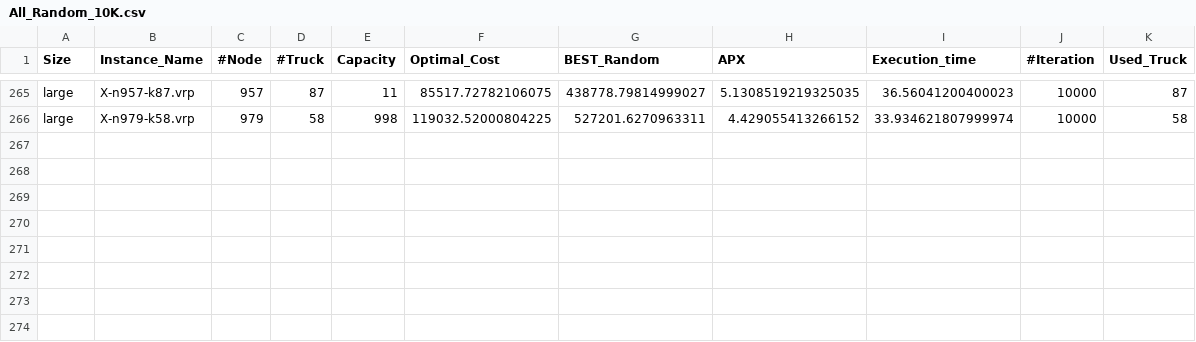
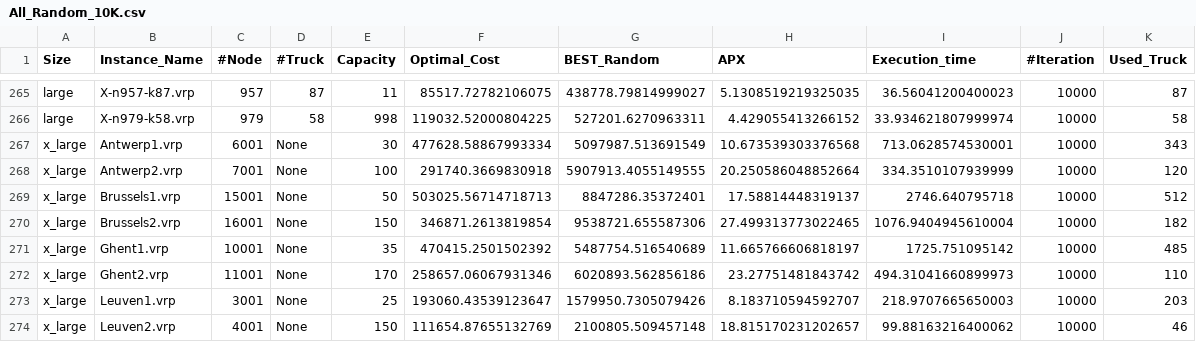
Before and after one commit to CinelliAlessia/Progetto_AMOD, a CSV file: main/Results/Random_Solutions/All_Random_10K.csv, drawn as a sheet; only a part is shown, gaps mark what is left out.

```diff
--- a/main/Results/Random_Solutions/All_Random_10K.csv
+++ b/main/Results/Random_Solutions/All_Random_10K.csv
@@ -266 +266,9 @@ large,X-n957-k87.vrp,957,87,11,85517.72782106075,438778.79814999027,5.1308519219
 large,X-n979-k58.vrp,979,58,998,119032.52000804225,527201.6270963311,4.429055413266152,33.934621807999974,10000,58
+x_large,Antwerp1.vrp,6001,None,30,477628.58867993334,5097987.513691549,10.673539303376568,713.0628574530001,10000,343
+x_large,Antwerp2.vrp,7001,None,100,291740.3669830918,5907913.4055149555,20.250586048852664,334.3510107939999,10000,120
+x_large,Brussels1.vrp,15001,None,50,503025.56714718713,8847286.35372401,17.58814448319137,2746.640795718,10000,512
+x_large,Brussels2.vrp,16001,None,150,346871.2613819854,9538721.655587306,27.499313773022465,1076.9404945610004,10000,182
+x_large,Ghent1.vrp,10001,None,35,470415.2501502392,5487754.516540689,11.665766606818197,1725.751095142,10000,485
+x_large,Ghent2.vrp,11001,None,170,258657.06067931346,6020893.562856186,23.27751481843742,494.31041660899973,10000,110
+x_large,Leuven1.vrp,3001,None,25,193060.43539123647,1579950.7305079426,8.183710594592707,218.9707665650003,10000,203
+x_large,Leuven2.vrp,4001,None,150,111654.87655132769,2100805.509457148,18.815170231202657,99.88163216400062,10000,46
```
Also changed, not shown: main/Results/Heuristic_Solutions/Clarke_&_Wright_run/CW_All.csv, main/Results/Heuristic_Solutions/Clarke_&_Wright_run/small_CW_APX_and_Time.csv, 8 other files.
